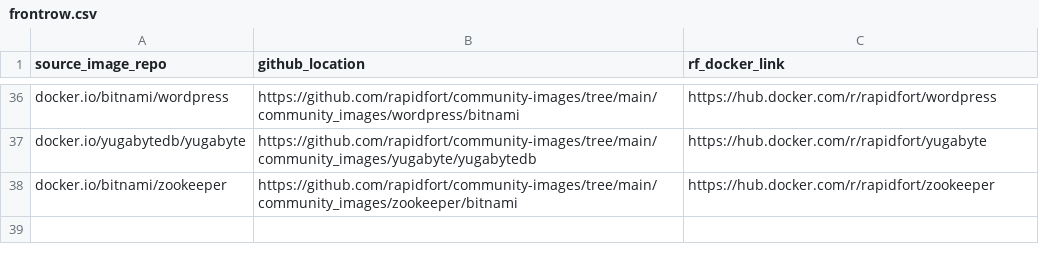
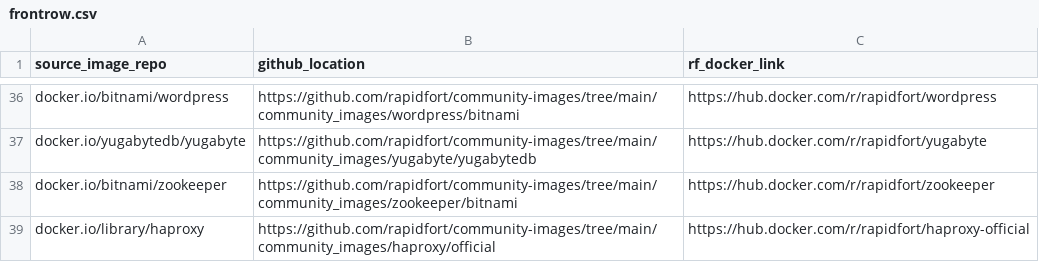
Before and after one commit to rapidfort/community-images, a CSV file: frontrow.csv, drawn as a sheet; only a part is shown, gaps mark what is left out; the diff names each change by its address in the sheet, - before the commit and + after, or states it on an @@ line.

Commit message:
added to image list

```diff
--- a/frontrow.csv
+++ b/frontrow.csv
+row 39: docker.io/library/haproxy | https://github.com/rapidfort/community-images/tree/main/community_images/haproxy/official | https://hub.docker.com/r/rapidfort/haproxy-official
```
Also changed, not shown: 5 other files.
